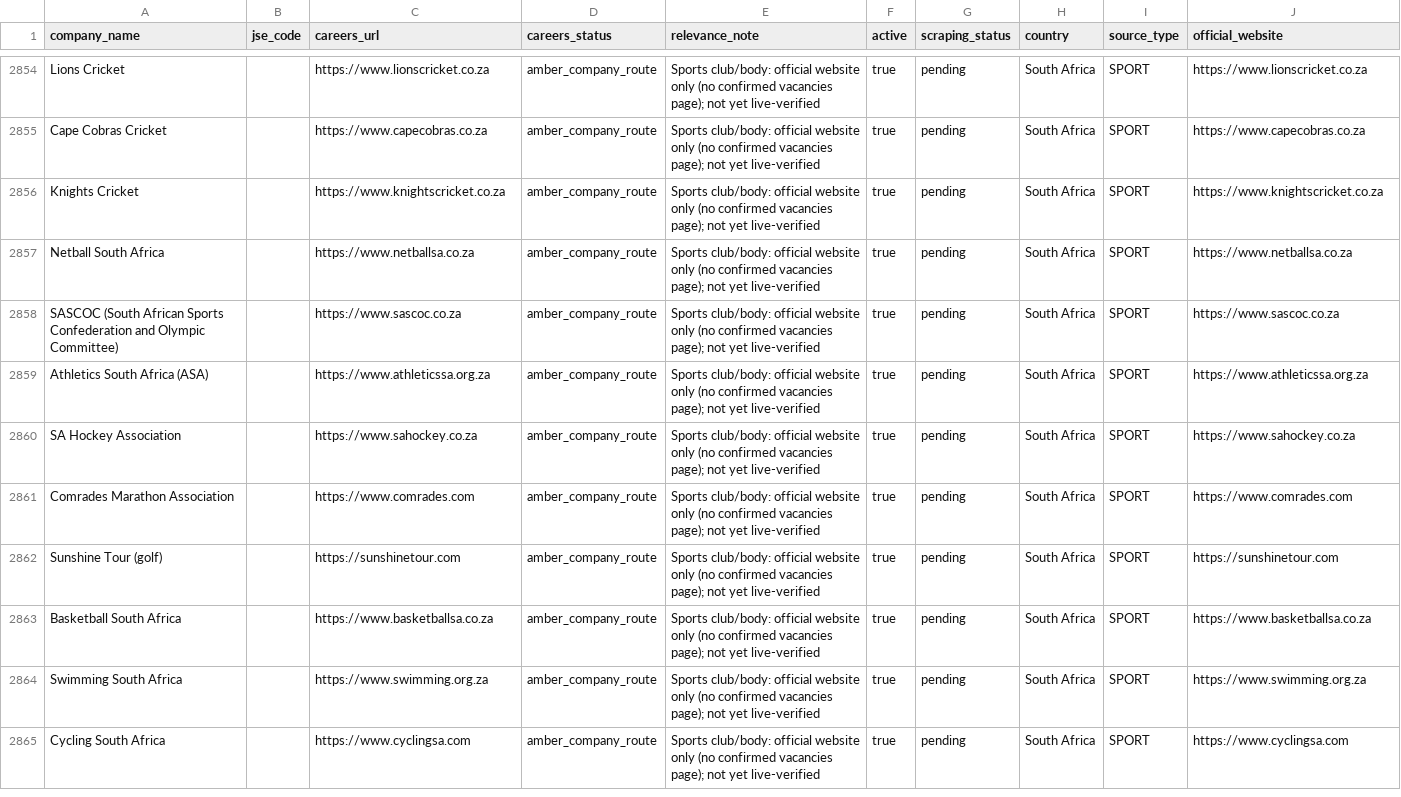
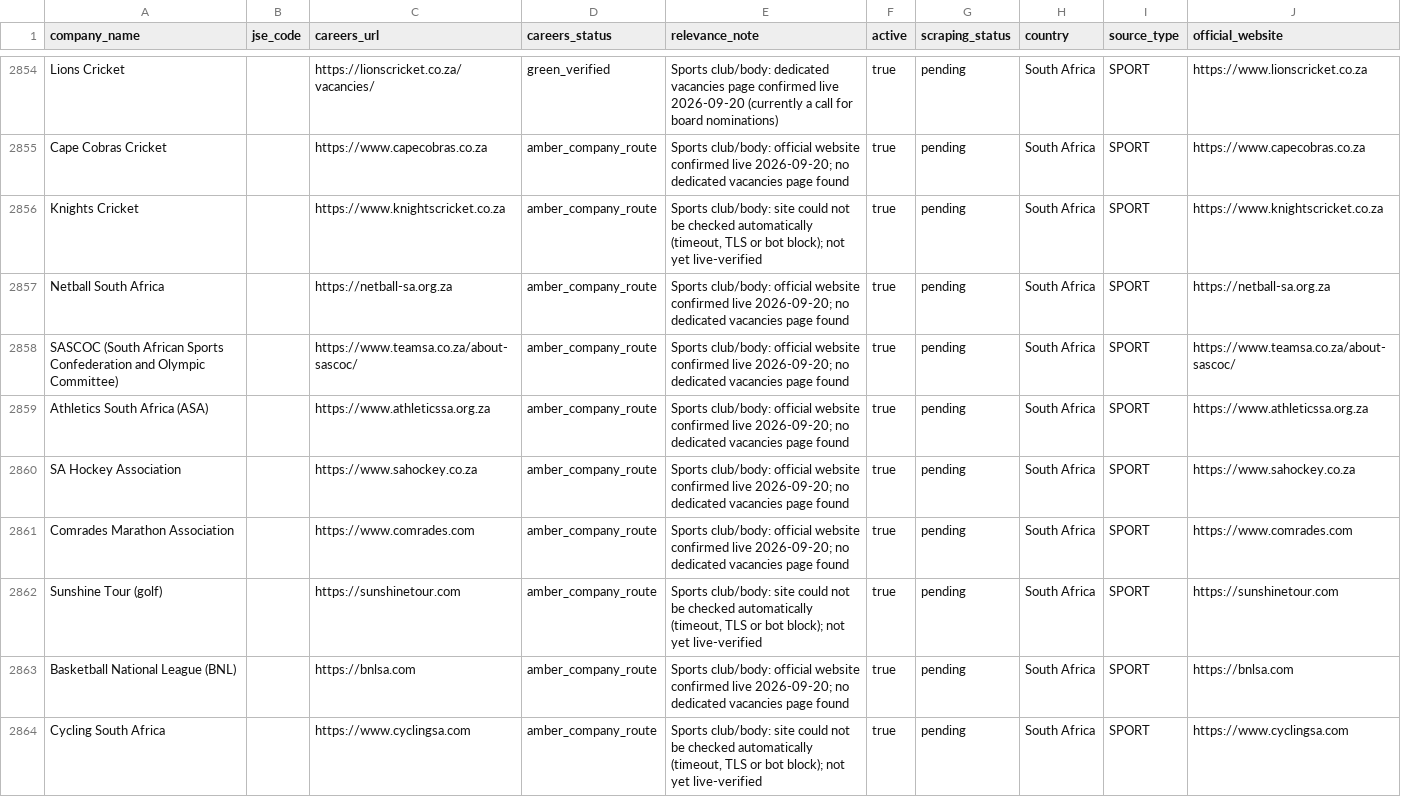
Before and after one commit to Hexmagistus/sospana-sonke, a CSV file: backend/seed/company_database_import.csv, drawn as a sheet; only a part is shown, gaps mark what is left out; removed rows and columns are numbered as before the commit, all else as after; the diff covers the shown part only; the diff names each change by its address in the sheet, - before the commit and + after, or states it on an @@ line.

```diff
--- a/backend/seed/company_database_import.csv
+++ b/backend/seed/company_database_import.csv
-C2854 (careers_url): https://www.lionscricket.co.za
+C2854 (careers_url): https://lionscricket.co.za/vacancies/
-D2854 (careers_status): amber_company_route
+D2854 (careers_status): green_verified
-E2854 (relevance_note): Sports club/body: official website only (no confirmed vacancies page); not yet live-verified
+E2854 (relevance_note): Sports club/body: dedicated vacancies page confirmed live 2026-09-20 (currently a call for board nominations)
-E2855 (relevance_note): …official website only (no confirmed vacancies page); not yet live-verified
+E2855 (relevance_note): …official website confirmed live 2026-09-20; no dedicated vacancies page found
-E2856 (relevance_note): Sports club/body: official website only (no confirmed vacancies page); not yet…
+E2856 (relevance_note): Sports club/body: site could not be checked automatically (timeout, TLS or bot block); not yet…
-C2857 (careers_url): https://www.netballsa.co.za
+C2857 (careers_url): https://netball-sa.org.za
-E2857:E2861 (relevance_note): …official website only (no confirmed vacancies page); not yet live-verified
+E2857:E2861 (relevance_note): …official website confirmed live 2026-09-20; no dedicated vacancies page found
-J2857 (official_website): https://www.netballsa.co.za
+J2857 (official_website): https://netball-sa.org.za
-C2858 (careers_url): https://www.sascoc.co.za
+C2858 (careers_url): https://www.teamsa.co.za/about-sascoc/
-J2858 (official_website): https://www.sascoc.co.za
+J2858 (official_website): https://www.teamsa.co.za/about-sascoc/
-E2862 (relevance_note): Sports club/body: official website only (no confirmed vacancies page); not yet…
+E2862 (relevance_note): Sports club/body: site could not be checked automatically (timeout, TLS or bot block); not yet…
-A2863 (company_name): Basketball South Africa
+A2863 (company_name): Basketball National League (BNL)
-C2863 (careers_url): https://www.basketballsa.co.za
+C2863 (careers_url): https://bnlsa.com
-E2863 (relevance_note): …official website only (no confirmed vacancies page); not yet live-verified
+E2863 (relevance_note): …official website confirmed live 2026-09-20; no dedicated vacancies page found
-J2863 (official_website): https://www.basketballsa.co.za
+J2863 (official_website): https://bnlsa.com
-row 2864: Swimming South Africa |  | https://www.swimming.org.za | amber_company_route | Sports club/body: official website only (no confirmed vacancies page); not yet live-verified | true | pending | South Africa | SPORT | https://www.swimming.org.za
-E2864 (relevance_note): Sports club/body: official website only (no confirmed vacancies page); not yet…
+E2864 (relevance_note): Sports club/body: site could not be checked automatically (timeout, TLS or bot block); not yet…
```
Also changed, not shown: 43 edited cells elsewhere in this file.
